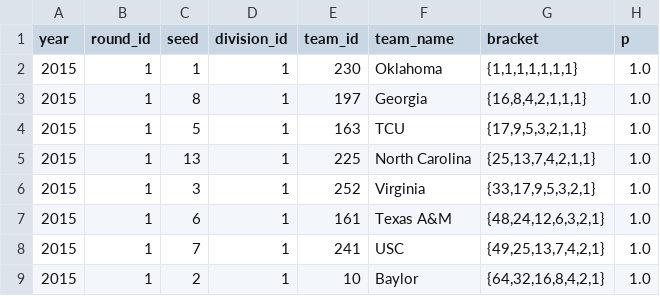
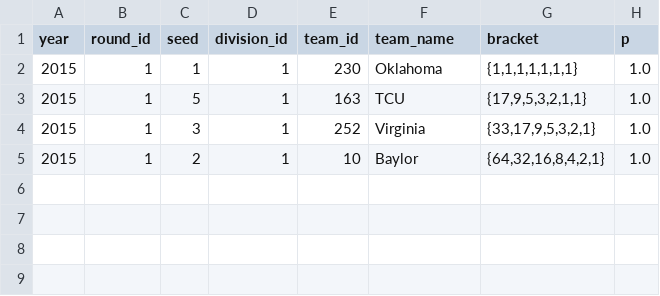
Before and after one commit to octonion/tennis, a CSV file: men_tournament/rounds_updated.csv, drawn as a sheet; the diff names each change by its address in the sheet, - before the commit and + after, or states it on an @@ line.

Commit message:
NCAA men's tennis tournament update.

```diff
--- a/men_tournament/rounds_updated.csv
+++ b/men_tournament/rounds_updated.csv
-row 3: 2015 | 1 | 8 | 1 | 197 | Georgia | {16,8,4,2,1,1,1} | 1.0
-row 5: 2015 | 1 | 13 | 1 | 225 | North Carolina | {25,13,7,4,2,1,1} | 1.0
-row 7: 2015 | 1 | 6 | 1 | 161 | Texas A&M | {48,24,12,6,3,2,1} | 1.0
-row 8: 2015 | 1 | 7 | 1 | 241 | USC | {49,25,13,7,4,2,1} | 1.0
```
Also changed, not shown: 4 other files.
